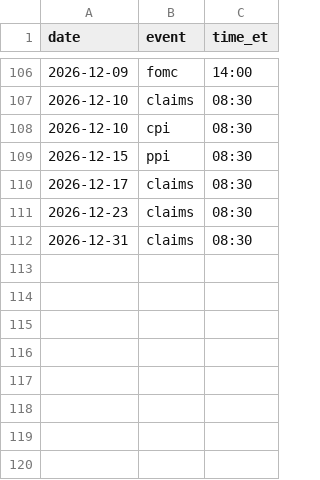
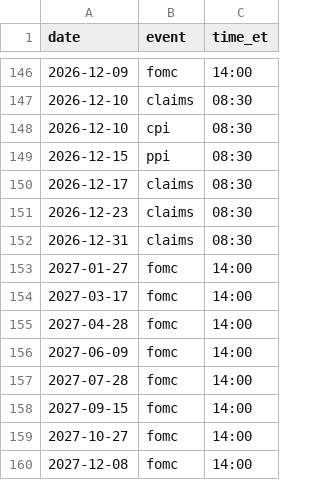
Before and after one commit to jiteshjv/kalshibots, a CSV file: data_news/calendar.csv, drawn as a sheet; only a part is shown, gaps mark what is left out; the diff covers the shown part only.

```diff
--- a/data_news/calendar.csv
+++ b/data_news/calendar.csv
@@ -112 +152,9 @@ date,event,time_et
 2026-12-31,claims,08:30
+2027-01-27,fomc,14:00
+2027-03-17,fomc,14:00
+2027-04-28,fomc,14:00
+2027-06-09,fomc,14:00
+2027-07-28,fomc,14:00
+2027-09-15,fomc,14:00
+2027-10-27,fomc,14:00
+2027-12-08,fomc,14:00
```
Also changed, not shown: 40 added rows elsewhere in this file.
